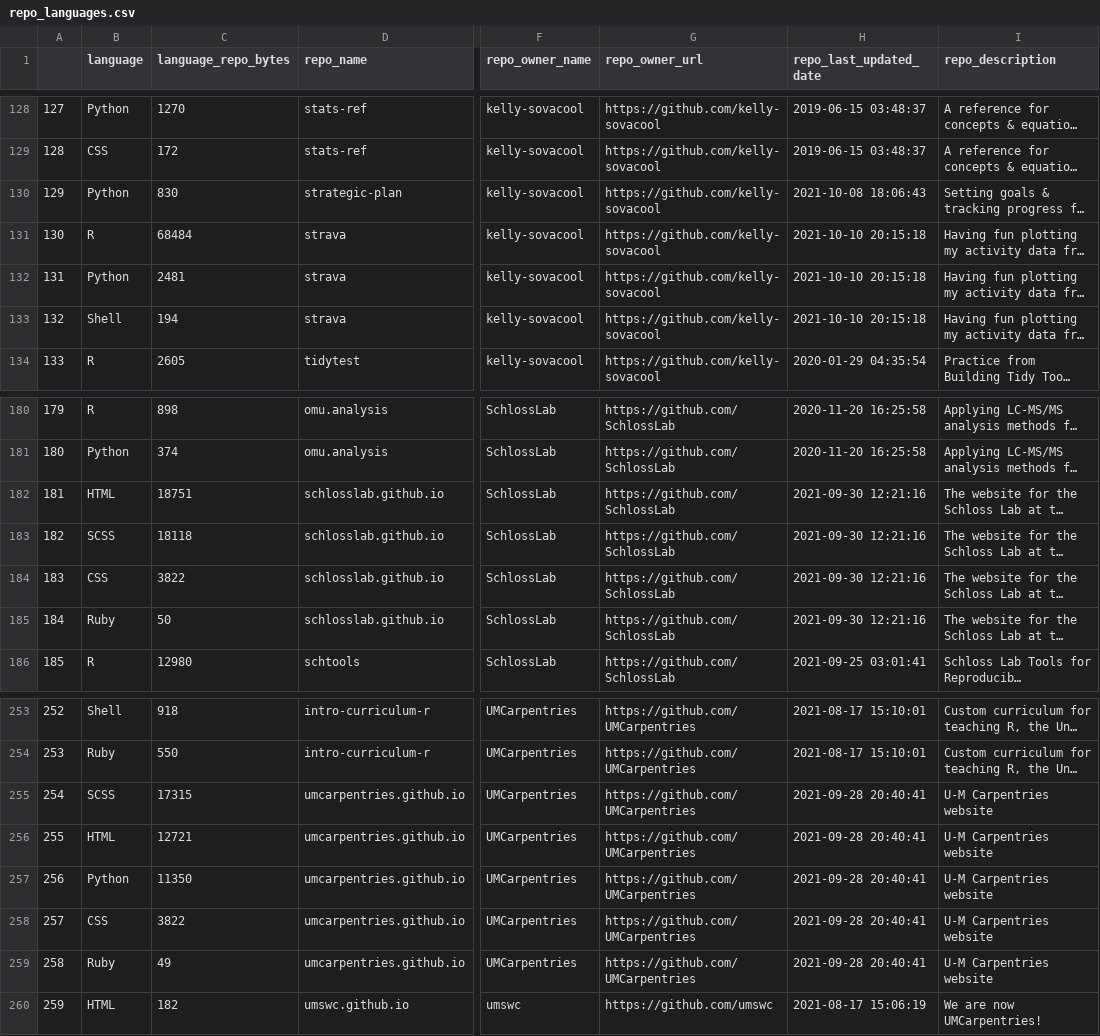
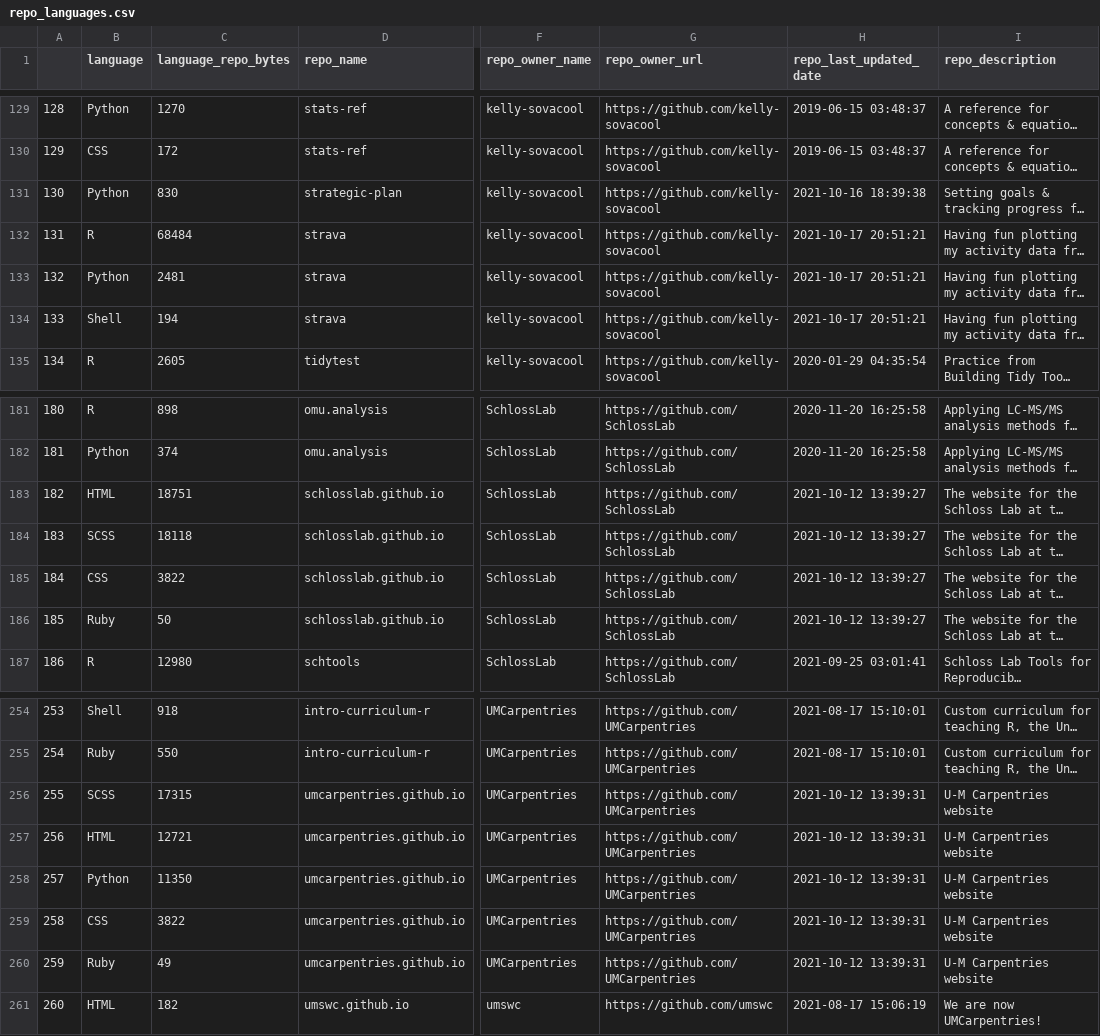
Before and after one commit to jsvanilla/meta-repo, a CSV file: data/repo_languages.csv, drawn as a sheet; only a part is shown, gaps mark what is left out; long unchanged cells end in …; addresses are those after the commit; the diff covers the shown part only; the diff names each change by its address in the sheet, - before the commit and + after, or states it on an @@ line.

```diff
--- a/data/repo_languages.csv
+++ b/data/repo_languages.csv
@@ column A renumbered from row 109 down @@
-H131 (repo_last_updated_date): 2021-10-08 18:06:43
+H131 (repo_last_updated_date): 2021-10-16 18:39:38
-H132:H134 (repo_last_updated_date): 2021-10-10 20:15:18
+H132:H134 (repo_last_updated_date): 2021-10-17 20:51:21
-H183:H186 (repo_last_updated_date): 2021-09-30 12:21:16
+H183:H186 (repo_last_updated_date): 2021-10-12 13:39:27
-H256:H260 (repo_last_updated_date): 2021-09-28 20:40:41
+H256:H260 (repo_last_updated_date): 2021-10-12 13:39:31
```
Also changed, not shown: 1 added row and 18 edited cells elsewhere in this file, 5 other files.
